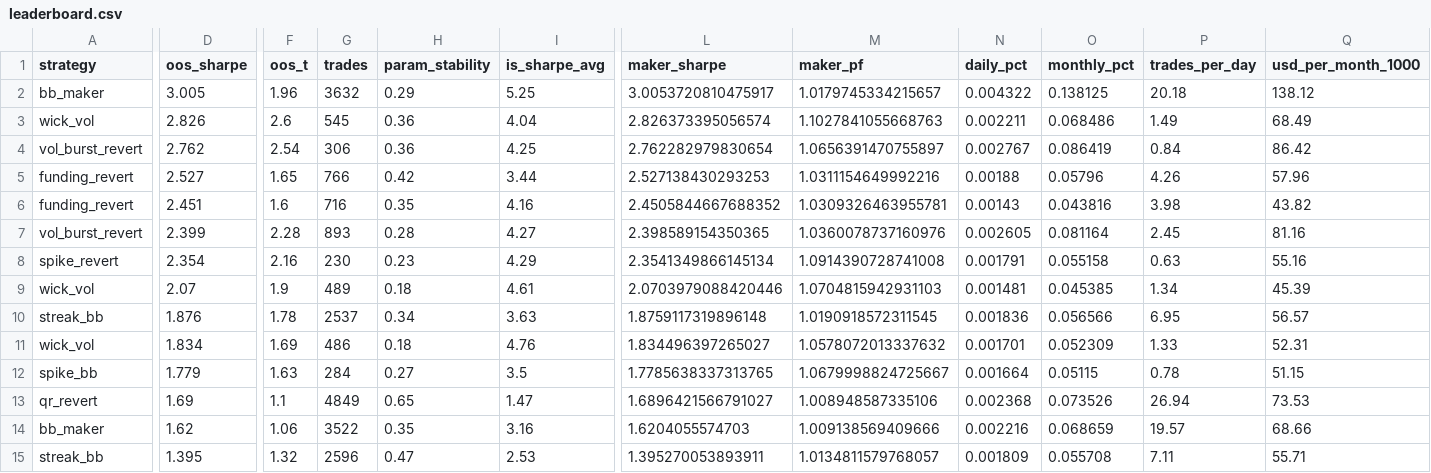
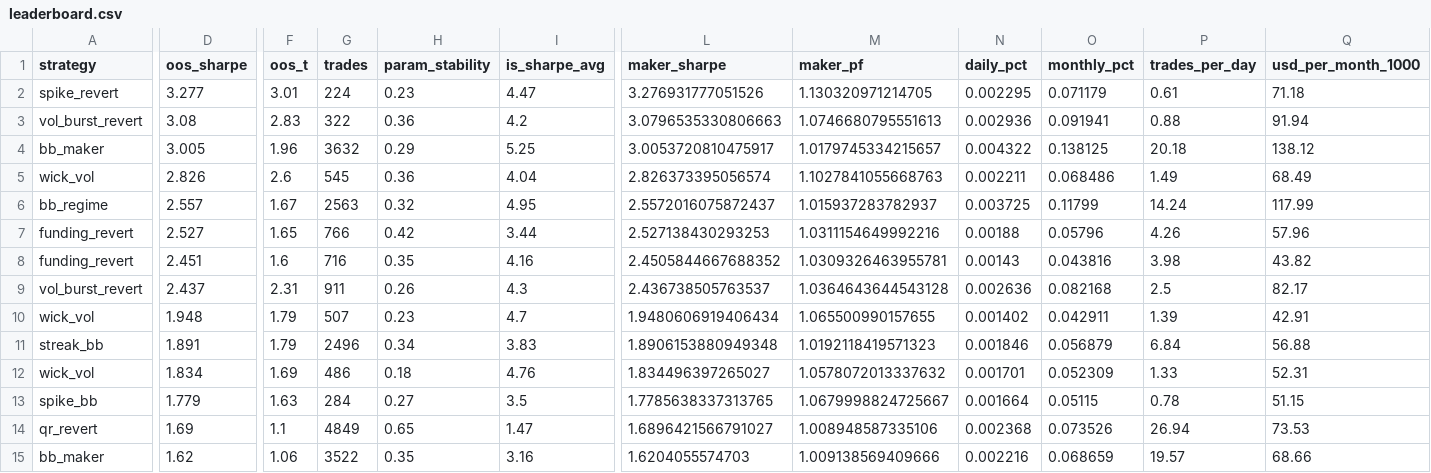
Before and after one commit to davletovaalmira11-creator/my-termux-project, a CSV file: scalp-lab/reports/leaderboard.csv, drawn as a sheet; only a part is shown, gaps mark what is left out; the shorter side is filled out with more unchanged rows; removed rows and columns are numbered as before the commit, all else as after; rows hold the shown columns only; the diff names each change by its address in the sheet, - before the commit and + after, or states it on an @@ line.

```diff
--- a/scalp-lab/reports/leaderboard.csv
+++ b/scalp-lab/reports/leaderboard.csv
+row 2: spike_revert | 3.277 | 3.01 | 224 | 0.23 | 4.47 | 3.276931777051526 | 1.130320971214705 | 0.002295 | 0.071179 | 0.61 | 71.18
+row 3: vol_burst_revert | 3.08 | 2.83 | 322 | 0.36 | 4.2 | 3.0796535330806663 | 1.0746680795551613 | 0.002936 | 0.091941 | 0.88 | 91.94
-row 4: vol_burst_revert | 2.762 | 2.54 | 306 | 0.36 | 4.25 | 2.762282979830654 | 1.0656391470755897 | 0.002767 | 0.086419 | 0.84 | 86.42
+row 6: bb_regime | 2.557 | 1.67 | 2563 | 0.32 | 4.95 | 2.5572016075872437 | 1.015937283782937 | 0.003725 | 0.11799 | 14.24 | 117.99
-D9 (oos_sharpe): 2.399
+D9 (oos_sharpe): 2.437
-F9 (oos_t): 2.28
+F9 (oos_t): 2.31
-G9 (trades): 893
+G9 (trades): 911
-H9 (param_stability): 0.28
+H9 (param_stability): 0.26
-I9 (is_sharpe_avg): 4.27
+I9 (is_sharpe_avg): 4.3
-L9 (maker_sharpe): 2.398589154350365
+L9 (maker_sharpe): 2.436738505763537
-M9 (maker_pf): 1.0360078737160976
+M9 (maker_pf): 1.0364643644543128
-N9 (daily_pct): 0.002605
+N9 (daily_pct): 0.002636
-O9 (monthly_pct): 0.081164
+O9 (monthly_pct): 0.082168
-P9 (trades_per_day): 2.45
+P9 (trades_per_day): 2.5
-Q9 (usd_per_month_1000): 81.16
+Q9 (usd_per_month_1000): 82.17
-row 8: spike_revert | 2.354 | 2.16 | 230 | 0.23 | 4.29 | 2.3541349866145134 | 1.0914390728741008 | 0.001791 | 0.055158 | 0.63 | 55.16
-row 9: wick_vol | 2.07 | 1.9 | 489 | 0.18 | 4.61 | 2.0703979088420446 | 1.0704815942931103 | 0.001481 | 0.045385 | 1.34 | 45.39
+row 10: wick_vol | 1.948 | 1.79 | 507 | 0.23 | 4.7 | 1.9480606919406434 | 1.065500990157655 | 0.001402 | 0.042911 | 1.39 | 42.91
-D11 (oos_sharpe): 1.876
+D11 (oos_sharpe): 1.891
-F11 (oos_t): 1.78
+F11 (oos_t): 1.79
-G11 (trades): 2537
+G11 (trades): 2496
-I11 (is_sharpe_avg): 3.63
+I11 (is_sharpe_avg): 3.83
-L11 (maker_sharpe): 1.8759117319896148
+L11 (maker_sharpe): 1.8906153880949348
-M11 (maker_pf): 1.0190918572311545
+M11 (maker_pf): 1.0192118419571323
-N11 (daily_pct): 0.001836
+N11 (daily_pct): 0.001846
-O11 (monthly_pct): 0.056566
+O11 (monthly_pct): 0.056879
-P11 (trades_per_day): 6.95
+P11 (trades_per_day): 6.84
-Q11 (usd_per_month_1000): 56.57
+Q11 (usd_per_month_1000): 56.88
```
Also changed, not shown: scalp-lab/reports/archive.csv, 2 other files.
